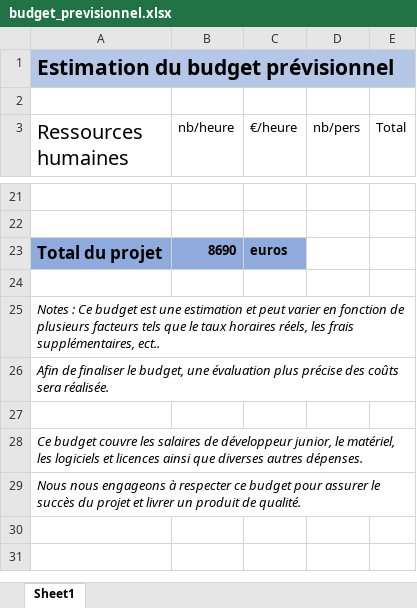
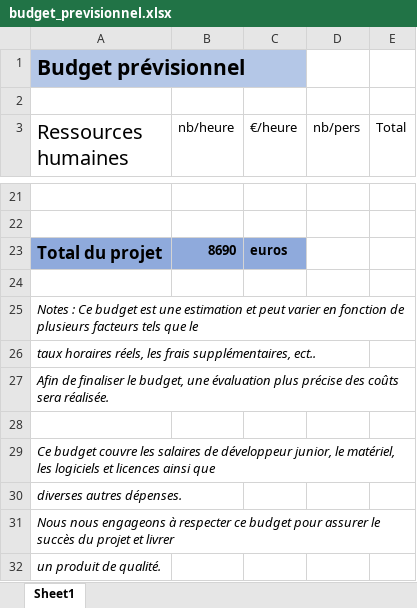
Before and after one commit to MelvinCr1/2PROJ_BowMan, an Excel workbook: BowMan/docs/budget_previsionnel.xlsx, sheet Sheet1, drawn as a sheet; only a part is shown, gaps mark what is left out; values as stored, in another font and other column widths than the file's, no borders; table styles not drawn; addresses are those after the commit; the diff names each change by its address in the sheet, - before the commit and + after, or states it on an @@ line.

```diff
--- a/BowMan/docs/budget_previsionnel.xlsx (sheet Sheet1)
+++ b/BowMan/docs/budget_previsionnel.xlsx (sheet Sheet1)
-A1 (Ressources humaines): Estimation du budget prévisionnel
+A1 (Ressources humaines): Budget prévisionnel
-A25 (Ressources humaines): …que le taux horaires réels, les frais supplémentaires, ect..
+A25 (Ressources humaines): …que le
+row 26: taux horaires réels, les frais supplémentaires, ect..
-A29 (Ressources humaines): …ainsi que diverses autres dépenses.
+A29 (Ressources humaines): …ainsi que
-A30 (Ressources humaines): Nous nous engageons à respecter ce budget pour assurer le succès du projet et livrer un produit de qualité.
+A30 (Ressources humaines): diverses autres dépenses.
+row 31: Nous nous engageons à respecter ce budget pour assurer le succès du projet et livrer
+row 32: un produit de qualité.
```
Also changed, not shown: 5 other files.
